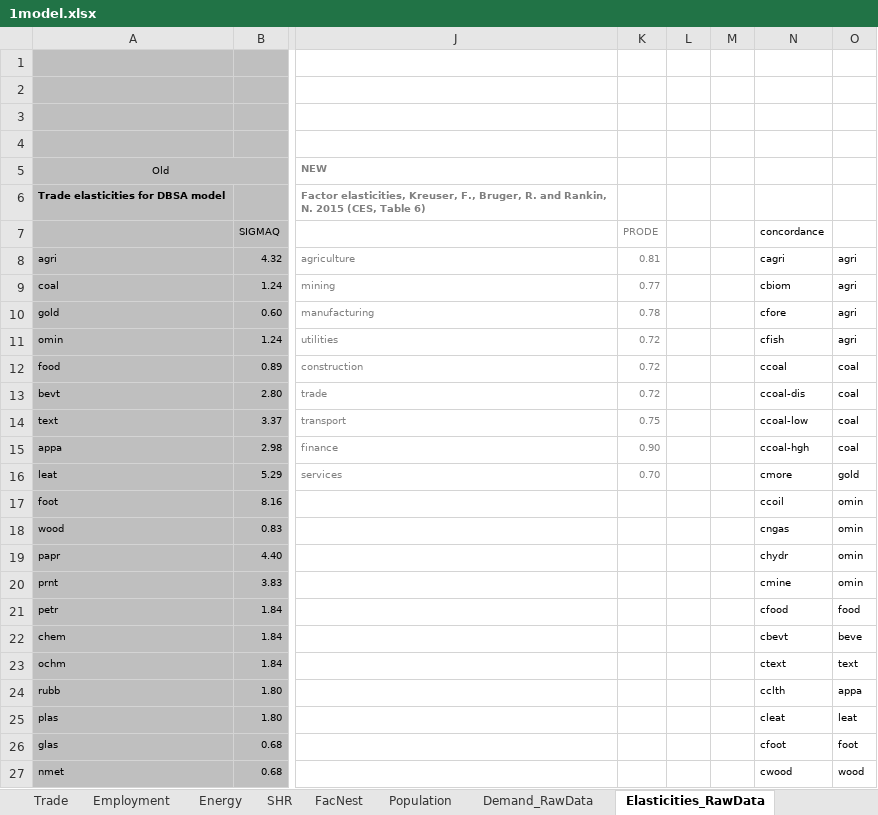
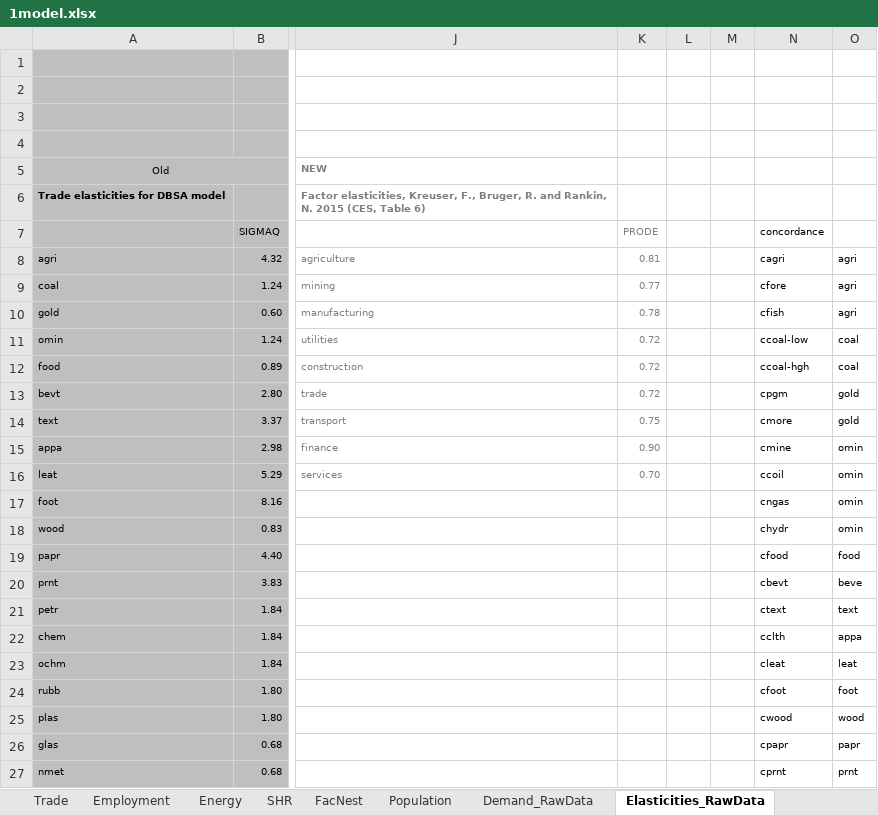
Before and after one commit to brunomerven/SATIMGE, an Excel workbook: CGE/1model.xlsx, sheet Elasticities_RawData, drawn as a sheet; only a part is shown, gaps mark what is left out; values as stored, in another font and other column widths than the file's, no borders; the diff covers the shown part only; the diff names each change by its address in the sheet, - before the commit and + after, or states it on an @@ line.

```diff
--- a/CGE/1model.xlsx (sheet Elasticities_RawData)
+++ b/CGE/1model.xlsx (sheet Elasticities_RawData)
-N9: cbiom
+N9: cfore
-N10: cfore
+N10: cfish
-N11: cfish
+N11: ccoal-low
-O11: agri
+O11: coal
-N12: ccoal
+N12: ccoal-hgh
-N13: ccoal-dis
+N13: cpgm
-O13:O14: coal
+O13:O14: gold
-N14: ccoal-low
+N14: cmore
-N15: ccoal-hgh
+N15: cmine
-O15: coal
+O15: omin
-N16: cmore
+N16: ccoil
-O16: gold
+O16: omin
-N17: ccoil
+N17: cngas
-N18: cngas
+N18: chydr
-N19: chydr
+N19: cfood
-O19: omin
+O19: food
-N20: cmine
+N20: cbevt
-O20: omin
+O20: beve
-N21: cfood
+N21: ctext
-O21: food
+O21: text
-N22: cbevt
+N22: cclth
-O22: beve
+O22: appa
-N23: ctext
+N23: cleat
-O23: text
+O23: leat
-N24: cclth
+N24: cfoot
-O24: appa
+O24: foot
-N25: cleat
+N25: cwood
-O25: leat
+O25: wood
-N26: cfoot
+N26: cpapr
-O26: foot
+O26: papr
-N27: cwood
+N27: cprnt
-O27: wood
+O27: prnt
```
Also changed, not shown: 3 added rows, 2 removed rows, 41 edited cells and cell formats elsewhere in this sheet, sheet Employment, sheet SAM, sheet Sets, sheet Elasticities, sheet Demand, sheet Demand_RawData, 3 more sheets, formulas that keep their value, CGE/2simulation.xlsx, SATIMGE.xlsm, 23 other files.
